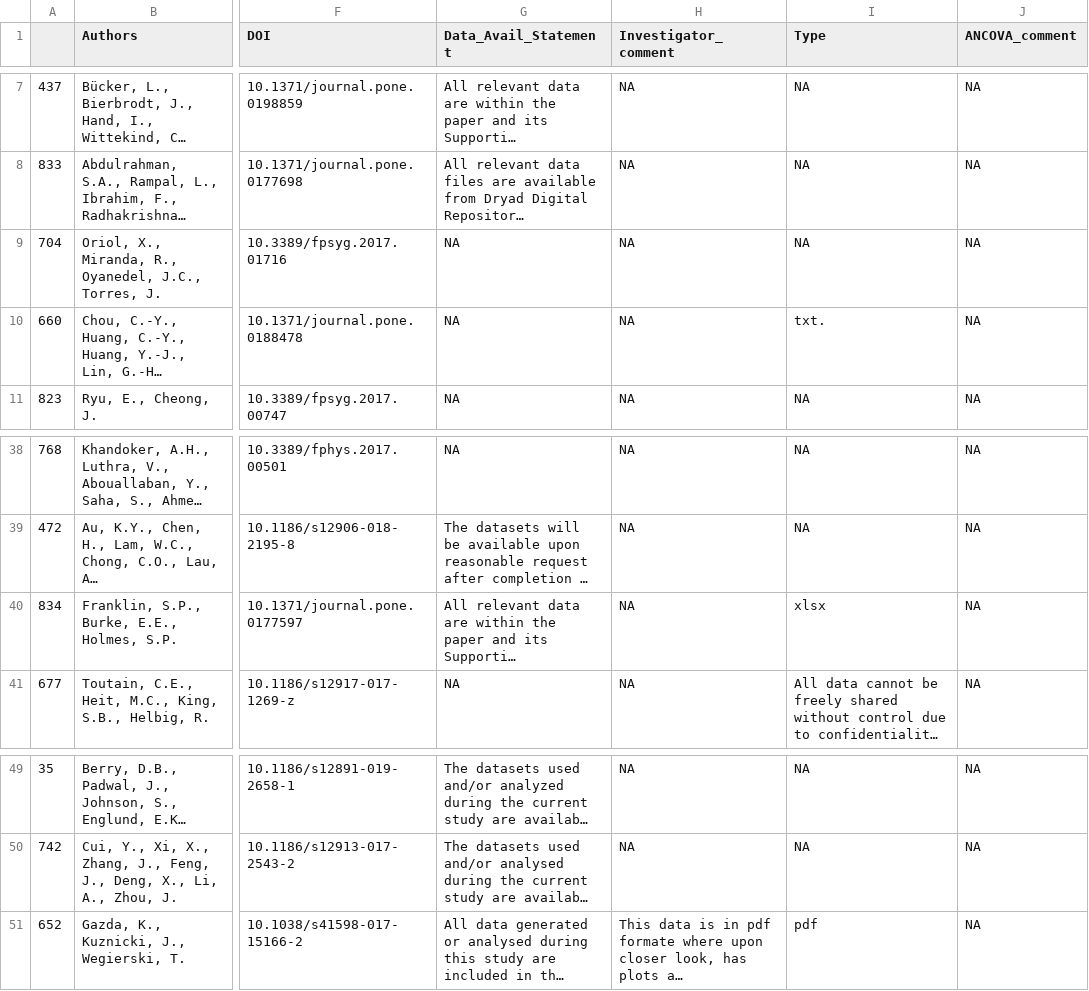
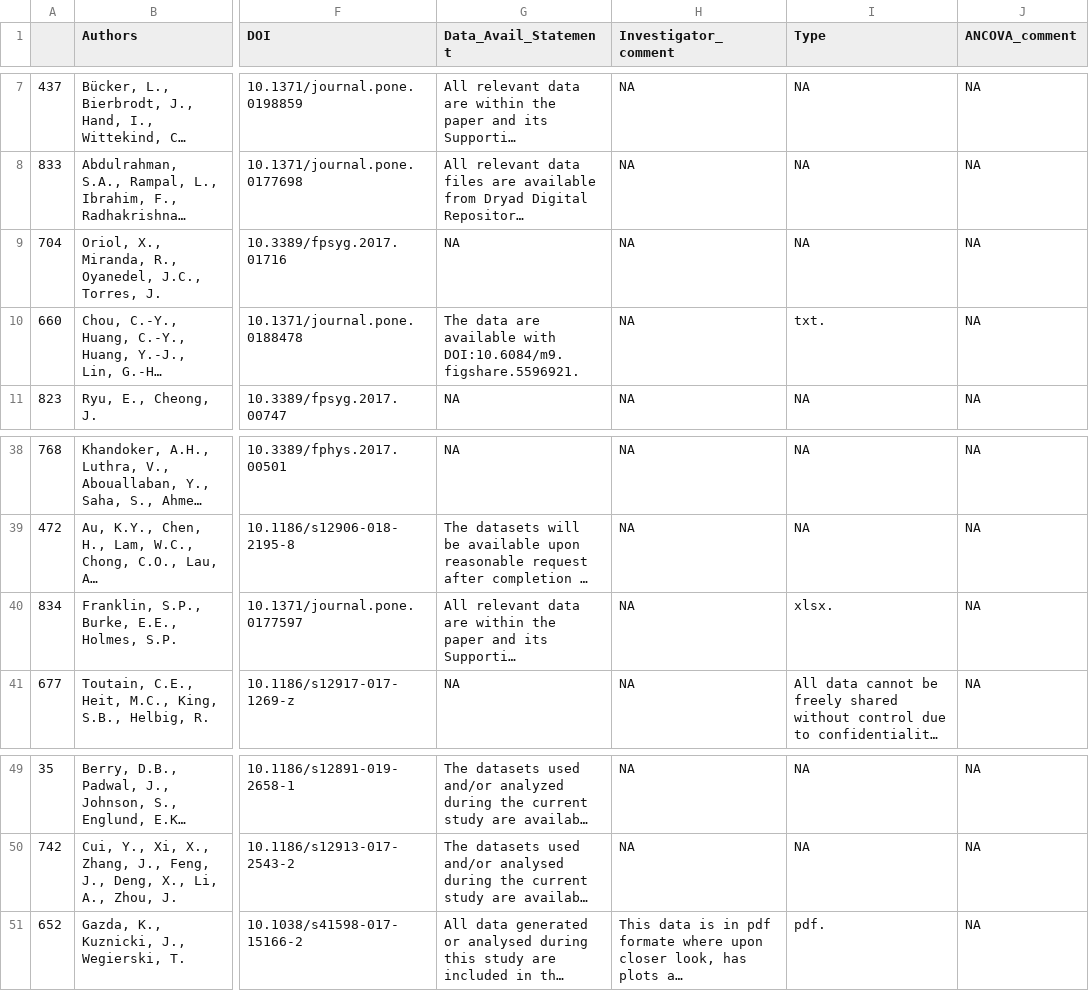
Before and after one commit to audreyyeoCH/ancova, a CSV file: sample1.csv, drawn as a sheet; only a part is shown, gaps mark what is left out; long unchanged cells end in …; the diff names each change by its address in the sheet, - before the commit and + after, or states it on an @@ line.

Commit message:
a push at 09h37

```diff
--- a/sample1.csv
+++ b/sample1.csv
-G10 (Data_Avail_Statement): NA
+G10 (Data_Avail_Statement): The data are available with DOI:10.6084/m9.figshare.5596921.
-I40 (Type): xlsx
+I40 (Type): xlsx.
-I51 (Type): pdf
+I51 (Type): pdf.
```
